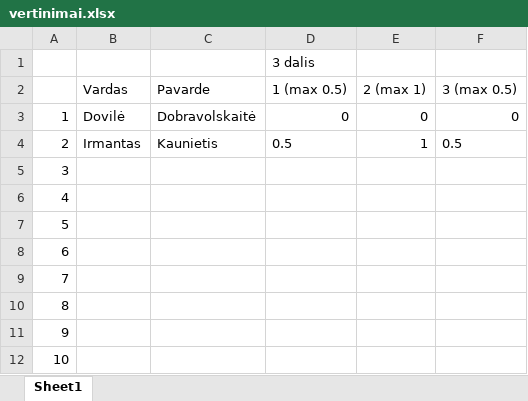
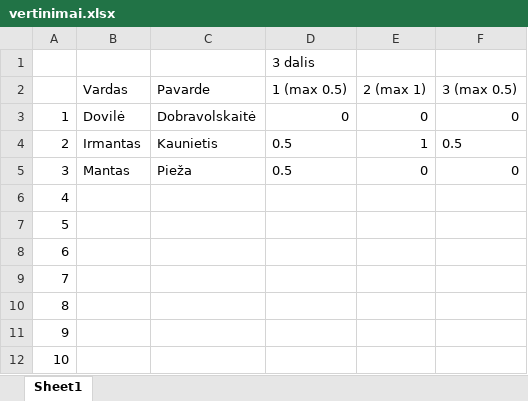
Before and after one commit to modsldn/eda_atsiskaitymas, an Excel workbook: vertinimai.xlsx, sheet Sheet1, drawn as a sheet; values as stored, in another font and other column widths than the file's, no borders; the diff names each change by its address in the sheet, - before the commit and + after, or states it on an @@ line.

Commit message:
3 uzduotis, Mantas

```diff
--- a/vertinimai.xlsx (sheet Sheet1)
+++ b/vertinimai.xlsx (sheet Sheet1)
-B5 (Vardas): (empty)
+B5 (Vardas): Mantas
-C5 (Pavarde): (empty)
+C5 (Pavarde): Pieža
-D5 (1 (max 0.5)): (empty)
+D5 (1 (max 0.5)): 0.5
-E5 (2 (max 1)): (empty)
+E5 (2 (max 1)): 0
-F5 (3 (max 0.5)): (empty)
+F5 (3 (max 0.5)): 0
```
Also changed, not shown: 1 other file.
